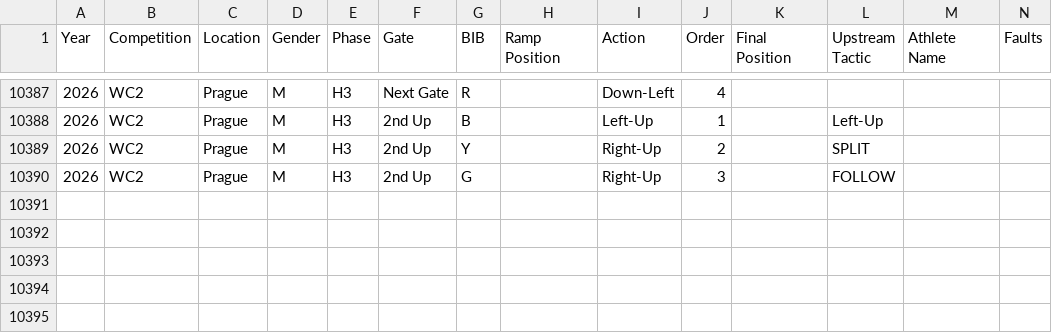
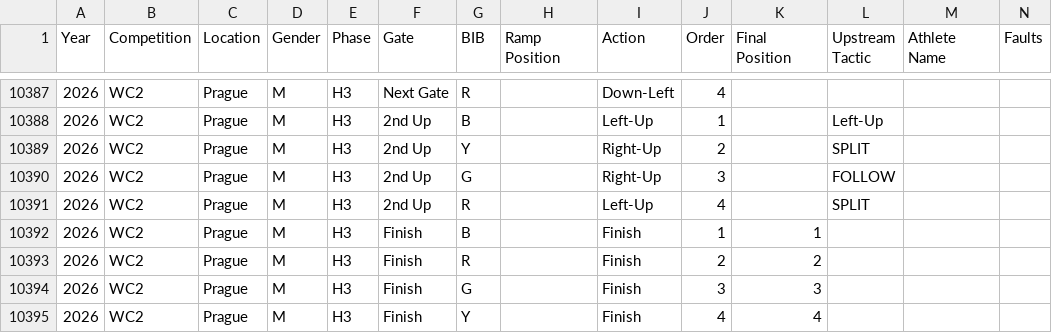
Before and after one commit to katrina-sutherland/kx_tagger, a CSV file: data/Kayak_Cross_Data_IN_COMPETITION.csv, drawn as a sheet; only a part is shown, gaps mark what is left out; rows hold the shown columns only; the diff names each change by its address in the sheet, - before the commit and + after, or states it on an @@ line.

Commit message:
Automated update for In-Competition Report: Kayak_Cross_Data_IN_COMPETITION.csv

```diff
--- a/data/Kayak_Cross_Data_IN_COMPETITION.csv
+++ b/data/Kayak_Cross_Data_IN_COMPETITION.csv
+row 10391: 2026 | WC2 | Prague | M | H3 | 2nd Up | R |  | Left-Up | 4 |  | SPLIT
+row 10392: 2026 | WC2 | Prague | M | H3 | Finish | B |  | Finish | 1 | 1
+row 10393: 2026 | WC2 | Prague | M | H3 | Finish | R |  | Finish | 2 | 2
+row 10394: 2026 | WC2 | Prague | M | H3 | Finish | G |  | Finish | 3 | 3
+row 10395: 2026 | WC2 | Prague | M | H3 | Finish | Y |  | Finish | 4 | 4
```
